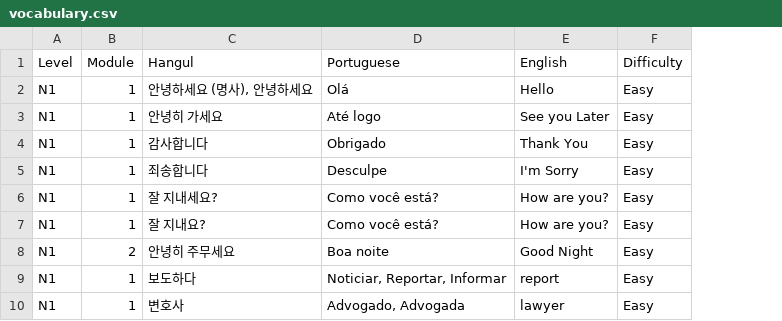
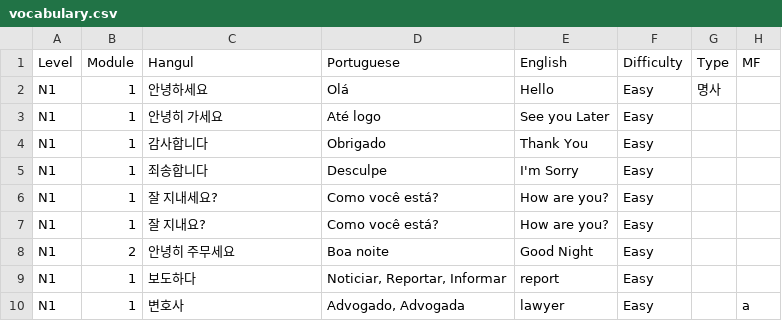
Before and after one commit to ThiagoRoss1/KCards, a CSV file: Final_Project/vocabulary.csv, drawn as a sheet; the diff names each change by its address in the sheet, - before the commit and + after, or states it on an @@ line.

```diff
--- a/Final_Project/vocabulary.csv
+++ b/Final_Project/vocabulary.csv
+column G (Type), row 2: 명사
+column H (MF), row 10: a
-C2 (Hangul): 안녕하세요 (명사), 안녕하세요
+C2 (Hangul): 안녕하세요
```
Also changed, not shown: Final_Project/interface_translations.csv, 5 other files.
